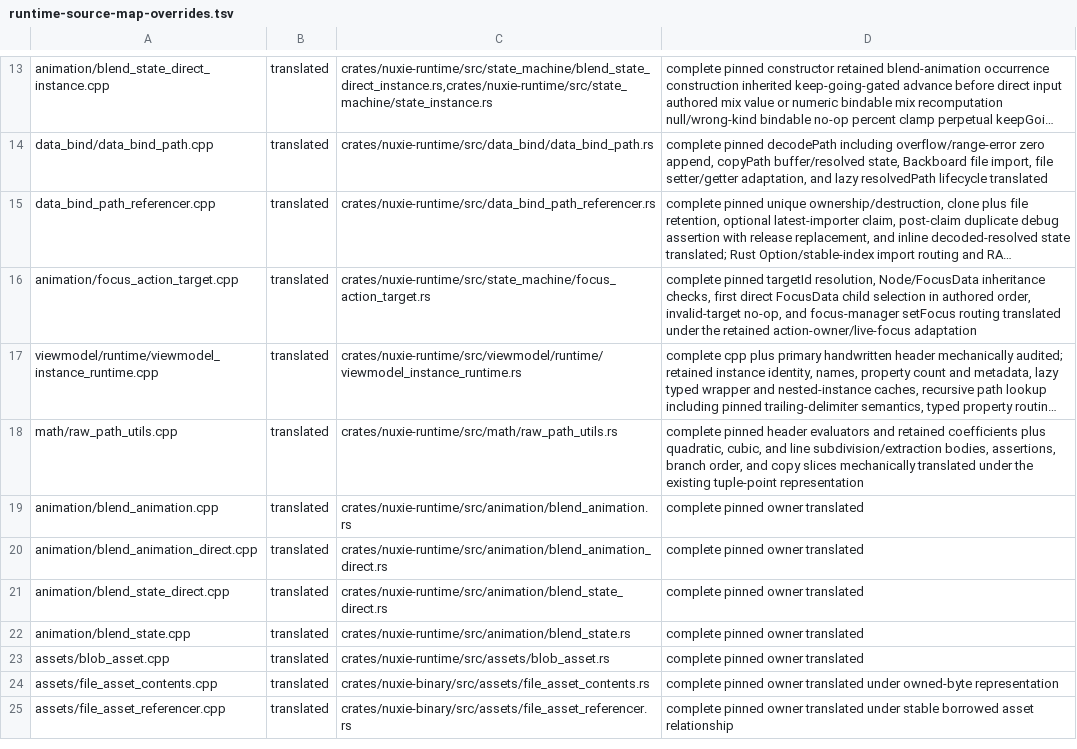
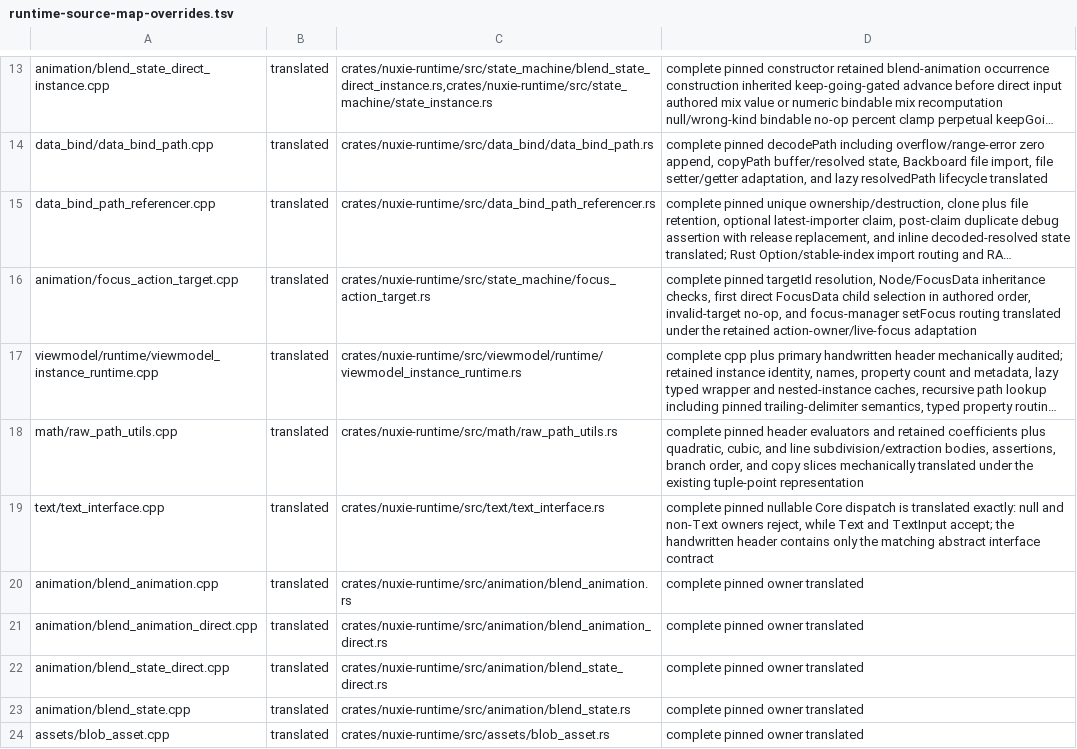
Before and after one commit to nuxieai/nuxie-runtime, a TSV file: docs/runtime-source-map-overrides.tsv, drawn as a sheet; only a part is shown, gaps mark what is left out; the shorter side is filled out with more unchanged rows; long unchanged cells end in …; the diff names each change by its address in the sheet, - before the commit and + after, or states it on an @@ line.

Commit message:
Complete TextInterface source owner

```diff
--- a/docs/runtime-source-map-overrides.tsv
+++ b/docs/runtime-source-map-overrides.tsv
+row 19: text/text_interface.cpp | translated | crates/nuxie-runtime/src/text/text_interface.rs | complete pinned nullable Core dispatch is translated exactly: null and non-Text owners reject, while Text and TextInput accept; the handwritten header contains only the matching abstract interface contract
```
